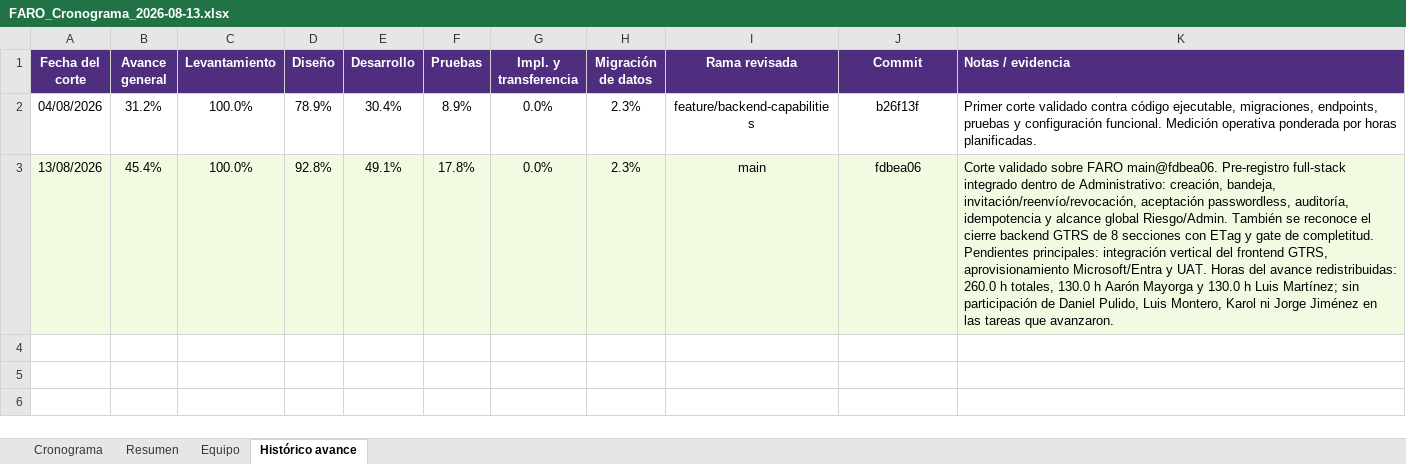
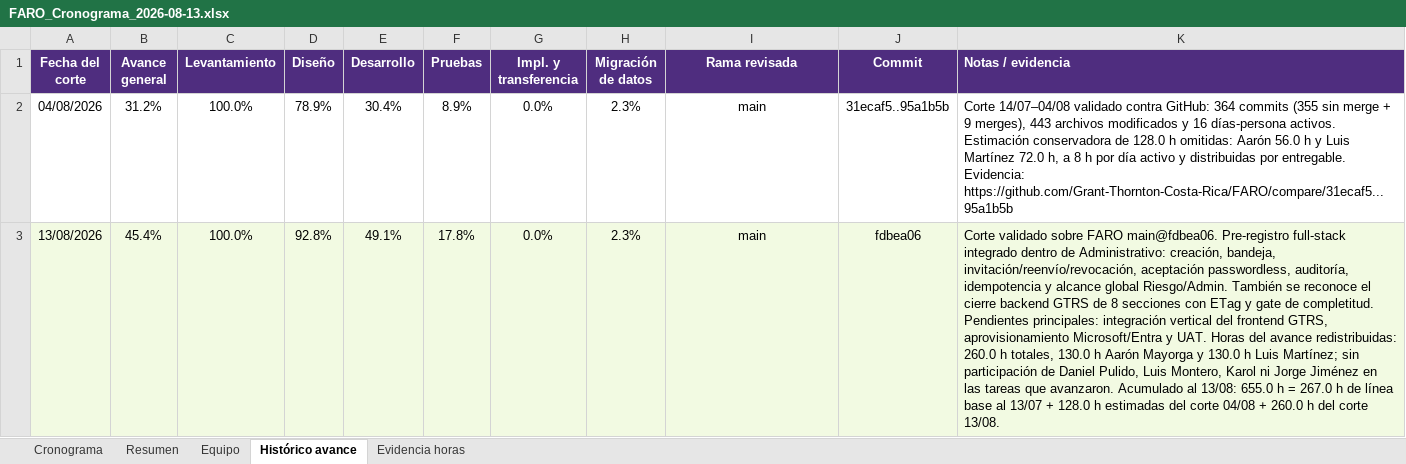
Before and after one commit to Aaronzaso/Seguimiento-FARO, an Excel workbook: datos/FARO_Cronograma_2026-08-13.xlsx, sheet Histórico avance, drawn as a sheet; values as stored, in another font and other column widths than the file's, no borders; table styles not drawn; the diff names each change by its address in the sheet, - before the commit and + after, or states it on an @@ line.

Commit message:
Contabilizar horas omitidas del corte FARO

```diff
--- a/datos/FARO_Cronograma_2026-08-13.xlsx (sheet Histórico avance)
+++ b/datos/FARO_Cronograma_2026-08-13.xlsx (sheet Histórico avance)
+sheet tab: Evidencia horas
-I2 (Rama revisada): feature/backend-capabilities
+I2 (Rama revisada): main
-J2 (Commit): b26f13f
+J2 (Commit): 31ecaf5..95a1b5b
-K2 (Notas / evidencia): Primer corte validado contra código ejecutable, migraciones, endpoints, pruebas y configuración funcional. Medición operativa ponderada por horas planificadas.
+K2 (Notas / evidencia): Corte 14/07–04/08 validado contra GitHub: 364 commits (355 sin merge + 9 merges), 443 archivos modificados y 16 días-persona activos. Estimación conservadora de 128.0 h omitidas: Aarón 56.0 h y Luis Martínez 72.0 h, a 8 h por día activo y distribuidas por entregable. Evidencia: https://github.com/Grant-Thornton-Costa-Rica/FARO/compare/31ecaf5...95a1b5b
-K3 (Notas / evidencia): …que avanzaron.
+K3 (Notas / evidencia): …que avanzaron. Acumulado al 13/08: 655.0 h = 267.0 h de línea base al 13/07 + 128.0 h estimadas del corte 04/08 + 260.0 h del corte 13/08.
```
Also changed, not shown: sheet Cronograma, sheet Equipo, sheet Resumen, datos/FARO_Cronograma_2026-08-04.xlsx.
